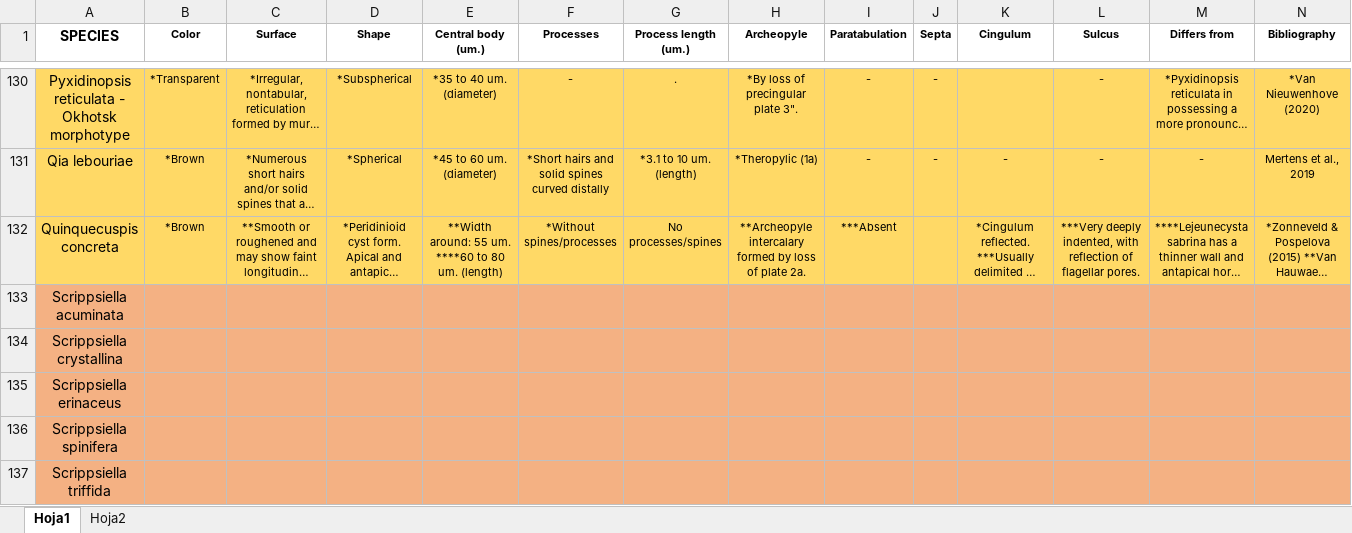
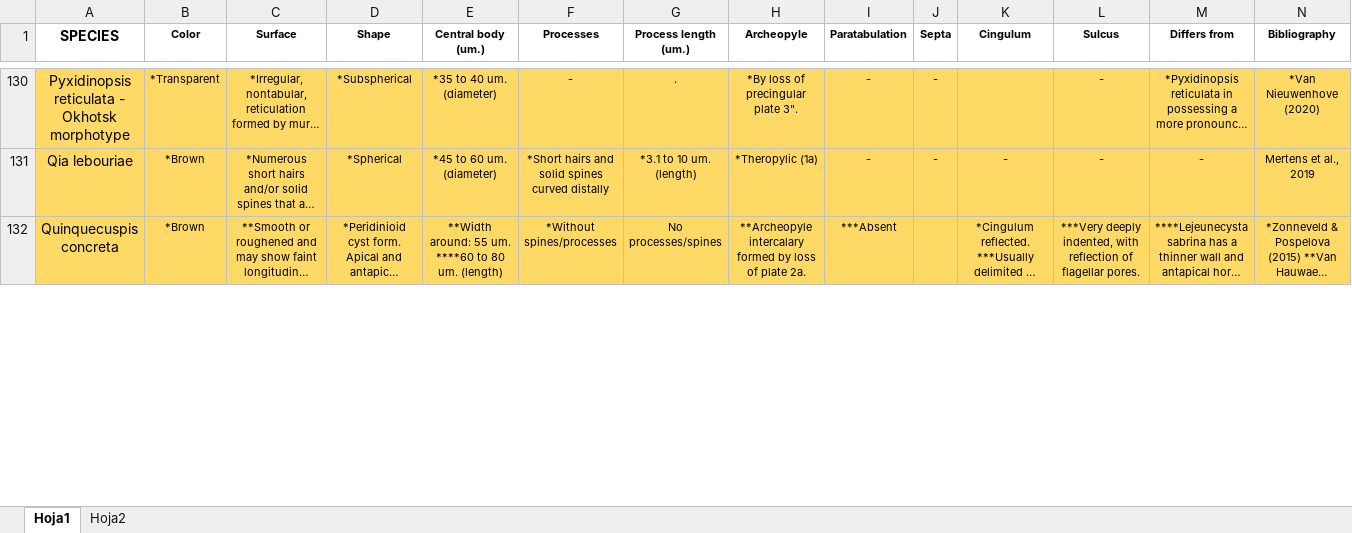
Before and after one commit to TechRooster/dinocysts, an Excel workbook: recursos/Data.xlsx, sheet Hoja1, drawn as a sheet; only a part is shown, gaps mark what is left out; long unchanged cells end in …; values as stored, in another font and other column widths than the file's, no borders; the diff covers the shown part only; the diff names each change by its address in the sheet, - before the commit and + after, or states it on an @@ line.

```diff
--- a/recursos/Data.xlsx (sheet Hoja1)
+++ b/recursos/Data.xlsx (sheet Hoja1)
-row 133: Scrippsiella acuminata
-row 134: Scrippsiella crystallina
-row 135: Scrippsiella erinaceus
-row 136: Scrippsiella spinifera
-row 137: Scrippsiella triffida
```
Also changed, not shown: 2 removed rows, 11 edited cells and cell formats elsewhere in this sheet, 13 other files.
